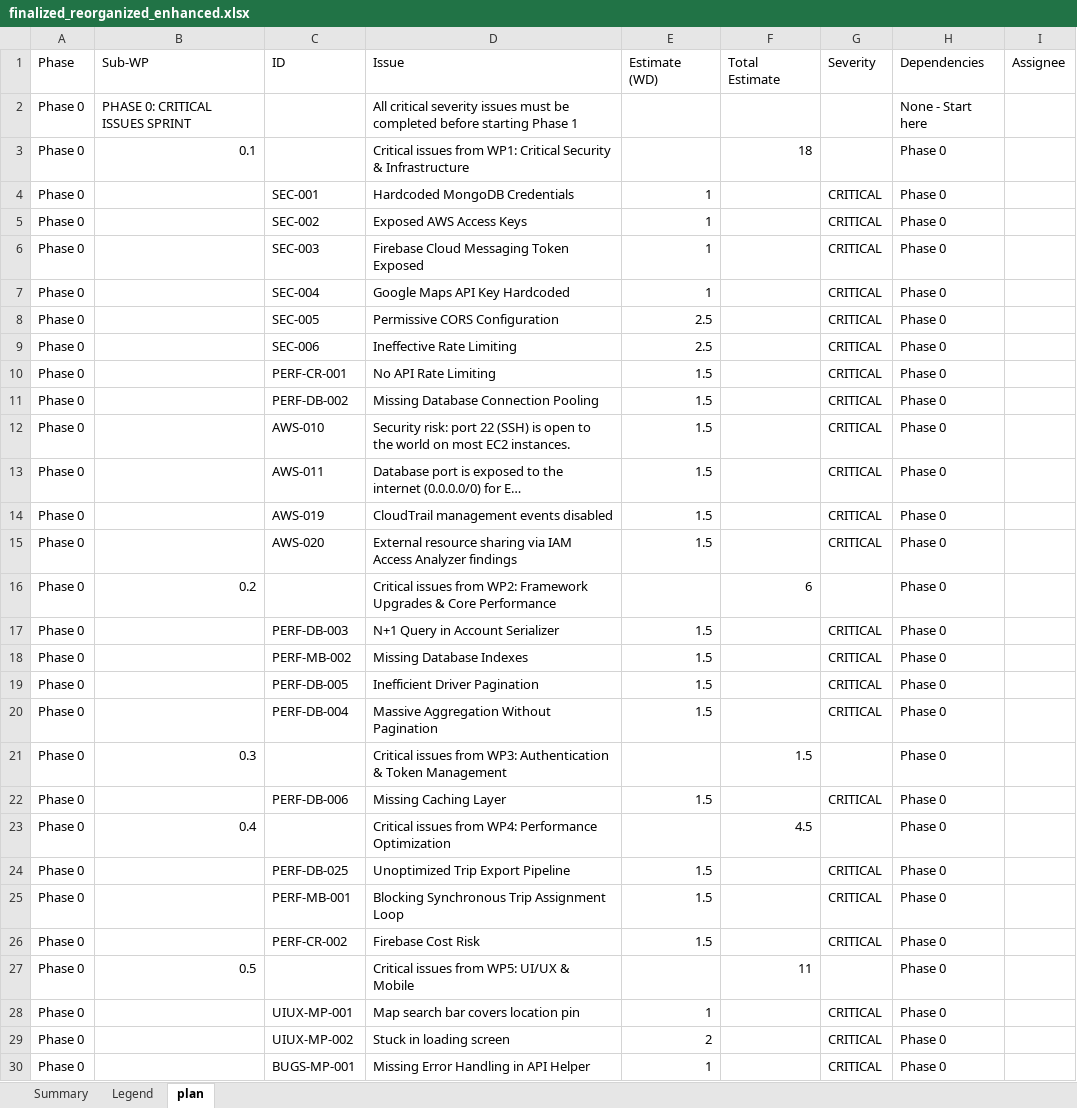
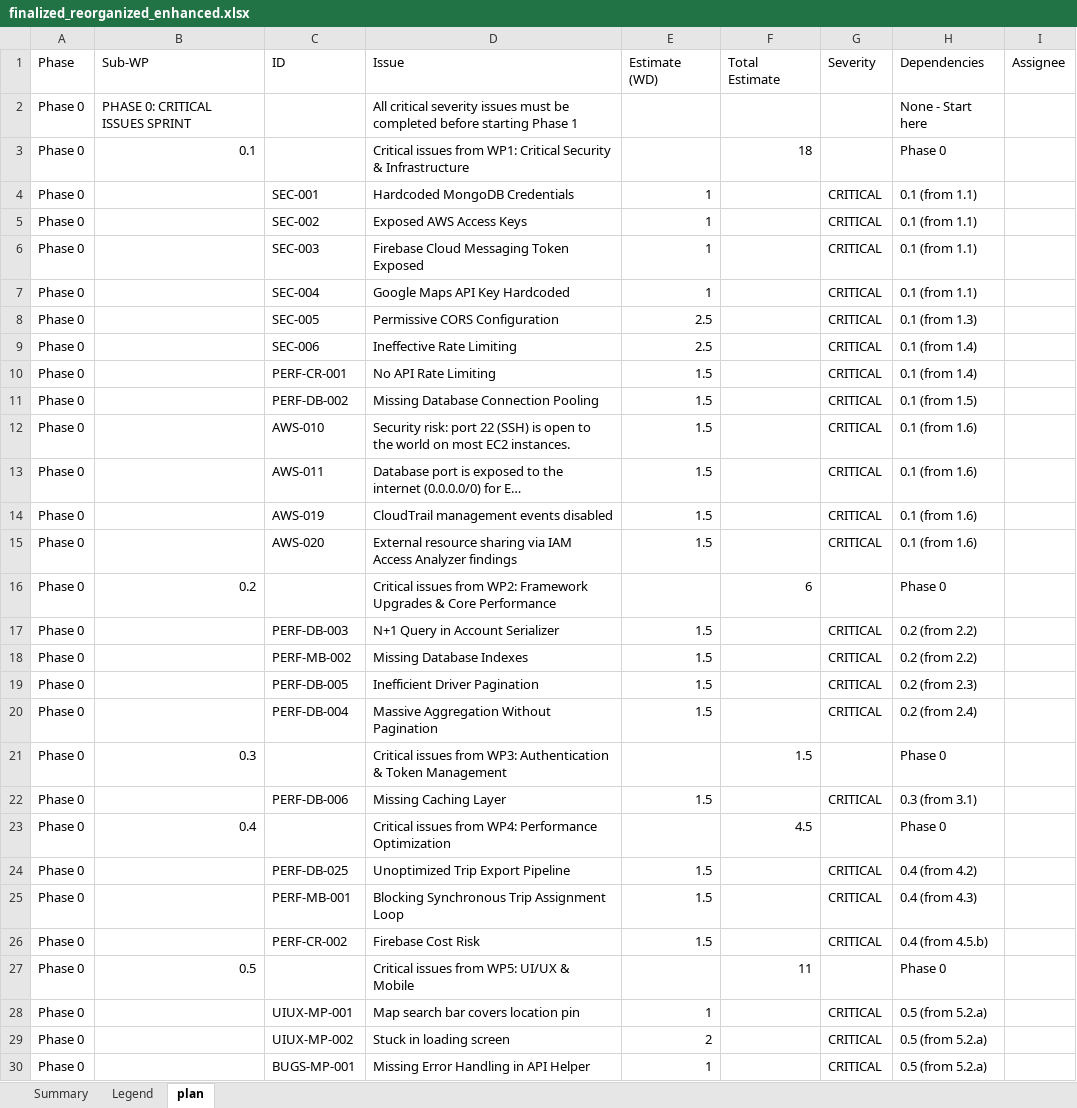
Before and after one commit to NourhanRasheed96/JTNY, an Excel workbook: finalized_reorganized_enhanced.xlsx, sheet plan, drawn as a sheet; only a part is shown; long unchanged cells end in …; values as stored, in another font and other column widths than the file's, no cell formats; the diff covers the shown part only; the diff names each change by its address in the sheet, - before the commit and + after, or states it on an @@ line.

```diff
--- a/finalized_reorganized_enhanced.xlsx (sheet plan)
+++ b/finalized_reorganized_enhanced.xlsx (sheet plan)
-H4:H7 (Dependencies): Phase 0
+H4:H7 (Dependencies): 0.1 (from 1.1)
-H8 (Dependencies): Phase 0
+H8 (Dependencies): 0.1 (from 1.3)
-H9:H10 (Dependencies): Phase 0
+H9:H10 (Dependencies): 0.1 (from 1.4)
-H11 (Dependencies): Phase 0
+H11 (Dependencies): 0.1 (from 1.5)
-H12:H15 (Dependencies): Phase 0
+H12:H15 (Dependencies): 0.1 (from 1.6)
-H17:H18 (Dependencies): Phase 0
+H17:H18 (Dependencies): 0.2 (from 2.2)
-H19 (Dependencies): Phase 0
+H19 (Dependencies): 0.2 (from 2.3)
-H20 (Dependencies): Phase 0
+H20 (Dependencies): 0.2 (from 2.4)
-H22 (Dependencies): Phase 0
+H22 (Dependencies): 0.3 (from 3.1)
-H24 (Dependencies): Phase 0
+H24 (Dependencies): 0.4 (from 4.2)
-H25 (Dependencies): Phase 0
+H25 (Dependencies): 0.4 (from 4.3)
-H26 (Dependencies): Phase 0
+H26 (Dependencies): 0.4 (from 4.5.b)
-H28:H30 (Dependencies): Phase 0
+H28:H30 (Dependencies): 0.5 (from 5.2.a)
```
Also changed, not shown: 29 added rows and 48 edited cells elsewhere in this sheet, cell formats.
